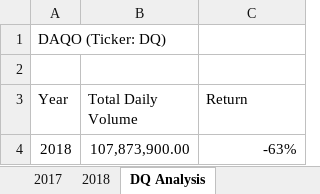
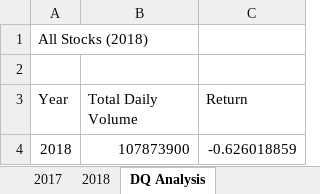
Before and after one commit to ErnestoMoraTellez/stock-analysis, an Excel workbook: green_stocks.xlsm, sheet DQ Analysis, drawn as a sheet; values as stored, in another font and other column widths than the file's, no borders; charts and pictures not drawn; the diff names each change by its address in the sheet, - before the commit and + after, or states it on an @@ line.

```diff
--- a/green_stocks.xlsm (sheet DQ Analysis)
+++ b/green_stocks.xlsm (sheet DQ Analysis)
-A1 (Year): DAQO (Ticker: DQ)
+A1 (Year): All Stocks (2018)
-B4 (Total Daily Volume): 107,873,900.00
+B4 (Total Daily Volume): 107873900
-C4 (Return): -63%
+C4 (Return): -0.626018859
```
Also changed, not shown: sheet 2018, sheet AllStocksAnalysis, charts or pictures.
